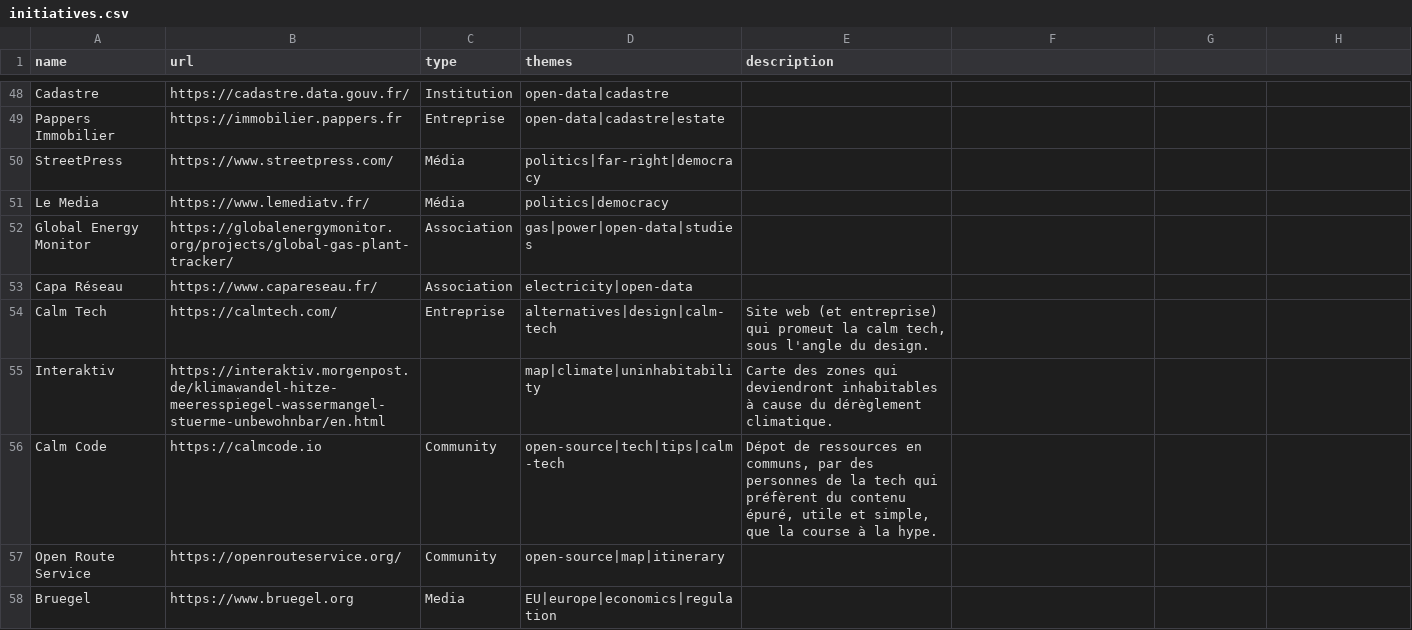
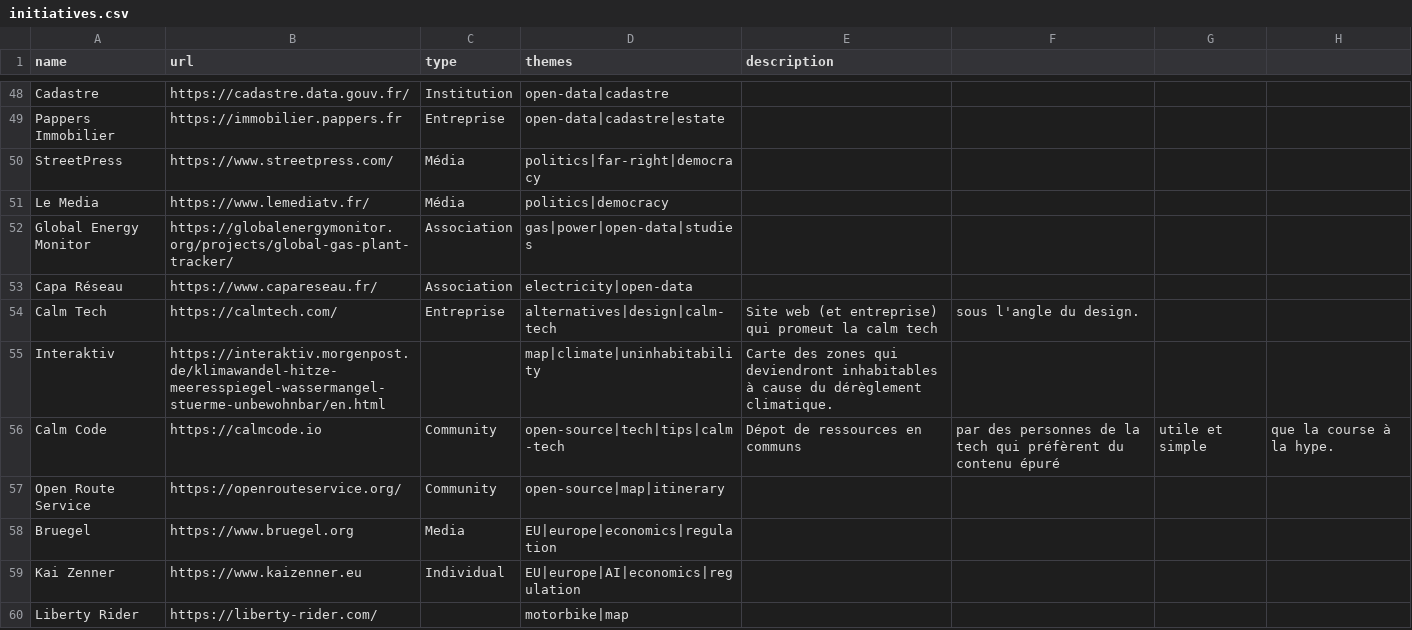
Before and after one commit to bpetit/blog, a CSV file: assets/initiatives.csv, drawn as a sheet; only a part is shown, gaps mark what is left out; the shorter side is filled out with more unchanged rows; the diff names each change by its address in the sheet, - before the commit and + after, or states it on an @@ line.

Commit message:
removing useless double quotes

```diff
--- a/assets/initiatives.csv
+++ b/assets/initiatives.csv
-E54 (description): …la calm tech, sous l'angle du design.
+E54 (description): …la calm tech
-F54: (empty)
+F54: sous l'angle du design.
-E56 (description): …ressources en communs, par des personnes de la tech qui préfèrent du contenu épuré, utile et simple, que la course à la hype.
+E56 (description): …ressources en communs
-F56: (empty)
+F56: par des personnes de la tech qui préfèrent du contenu épuré
-G56: (empty)
+G56: utile et simple
-H56: (empty)
+H56: que la course à la hype.
```
